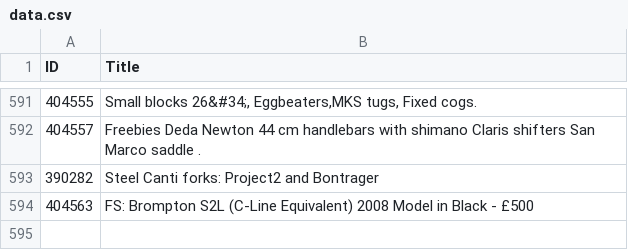
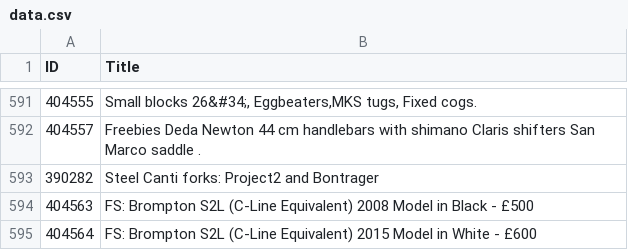
Before and after one commit to 12v/lfgss, a CSV file: data.csv, drawn as a sheet; only a part is shown, gaps mark what is left out.

```diff
--- a/data.csv
+++ b/data.csv
@@ -594 +594,2 @@ ID,Title
 404563,FS: Brompton S2L (C-Line Equivalent) 2008 Model in Black - £500
+404564,FS: Brompton S2L (C-Line Equivalent) 2015 Model in White - £600
```
